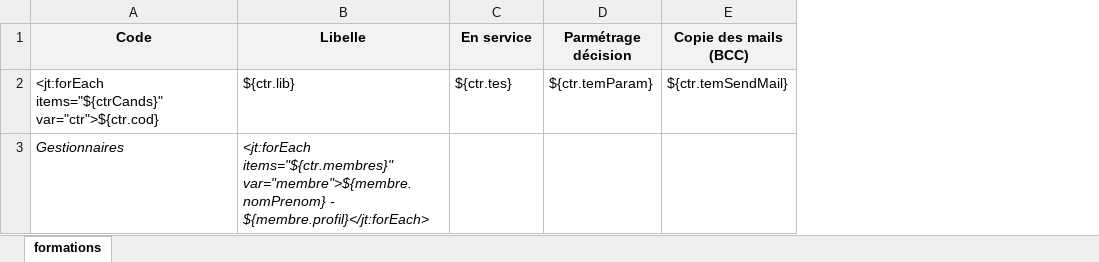
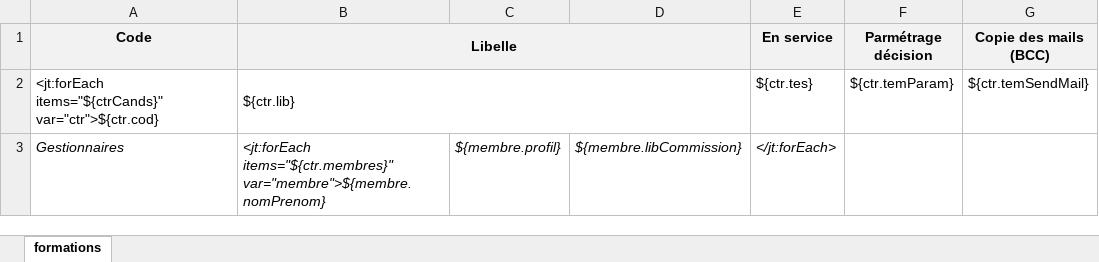
Before and after one commit to EsupPortail/esup-ecandidat, an Excel workbook: src/main/resources/template/exports-xlsx/centres_candidature_template.xlsx, sheet formations, drawn as a sheet; only a part is shown; values as stored, in another font and other column widths than the file's, no borders; addresses are those after the commit; the diff names each change by its address in the sheet, - before the commit and + after, or states it on an @@ line.

Commit message:
corrections templates xlsx

```diff
--- a/src/main/resources/template/exports-xlsx/centres_candidature_template.xlsx (sheet formations)
+++ b/src/main/resources/template/exports-xlsx/centres_candidature_template.xlsx (sheet formations)
+column C, row 3: ${membre.profil}
+column D, row 3: ${membre.libCommission}
+B1:D1 merged
+B2:D2 merged
-B3 (Libelle): …items="${ctr.membres}" var="membre">${membre.nomPrenom} - ${membre.profil}</jt:forEach>
+B3 (Libelle): …items="${ctr.membres}" var="membre">${membre.nomPrenom}
-E3 (En service): (empty)
+E3 (En service): </jt:forEach>
```
Also changed, not shown: src/main/resources/template/exports-xlsx/candidatures_template.xlsx, src/main/resources/template/exports-xlsx/commissions_template.xlsx, 9 other files.
